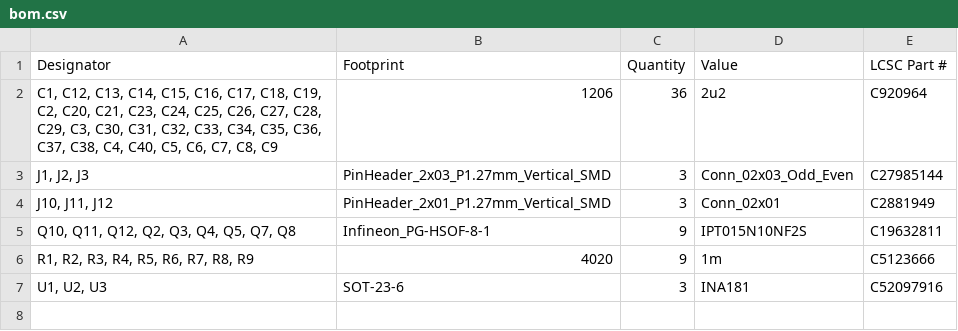
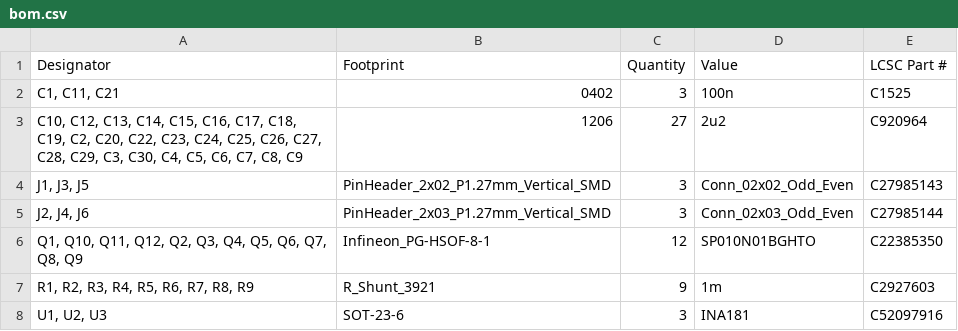
Before and after one commit to floresacton/big-foc, a CSV file: pcb/power/production/bom.csv, drawn as a sheet.

```diff
--- a/pcb/power/production/bom.csv
+++ b/pcb/power/production/bom.csv
@@ -1,7 +1,8 @@
 Designator,Footprint,Quantity,Value,LCSC Part #
-"C1, C12, C13, C14, C15, C16, C17, C18, C19, C2, C20, C21, C23, C24, C25, C26, C27, C28, C29, C3, C30, C31, C32, C33, C34, C35, C36, C37, C38, C4, C40, C5, C6, C7, C8, C9",1206,36,2u2,C920964
-"J1, J2, J3",PinHeader_2x03_P1.27mm_Vertical_SMD,3,Conn_02x03_Odd_Even,C27985144
-"J10, J11, J12",PinHeader_2x01_P1.27mm_Vertical_SMD,3,Conn_02x01,C2881949
-"Q10, Q11, Q12, Q2, Q3, Q4, Q5, Q7, Q8",Infineon_PG-HSOF-8-1,9,IPT015N10NF2S,C19632811
-"R1, R2, R3, R4, R5, R6, R7, R8, R9",4020,9,1m,C5123666
+"C1, C11, C21",0402,3,100n,C1525
+"C10, C12, C13, C14, C15, C16, C17, C18, C19, C2, C20, C22, C23, C24, C25, C26, C27, C28, C29, C3, C30, C4, C5, C6, C7, C8, C9",1206,27,2u2,C920964
+"J1, J3, J5",PinHeader_2x02_P1.27mm_Vertical_SMD,3,Conn_02x02_Odd_Even,C27985143
+"J2, J4, J6",PinHeader_2x03_P1.27mm_Vertical_SMD,3,Conn_02x03_Odd_Even,C27985144
+"Q1, Q10, Q11, Q12, Q2, Q3, Q4, Q5, Q6, Q7, Q8, Q9",Infineon_PG-HSOF-8-1,12,SP010N01BGHTO,C22385350
+"R1, R2, R3, R4, R5, R6, R7, R8, R9",R_Shunt_3921,9,1m,C2927603
 "U1, U2, U3",SOT-23-6,3,INA181,C52097916
```
Also changed, not shown: pcb/bulk/production/designators.csv, pcb/bulk/production/positions.csv, 37 other files.
